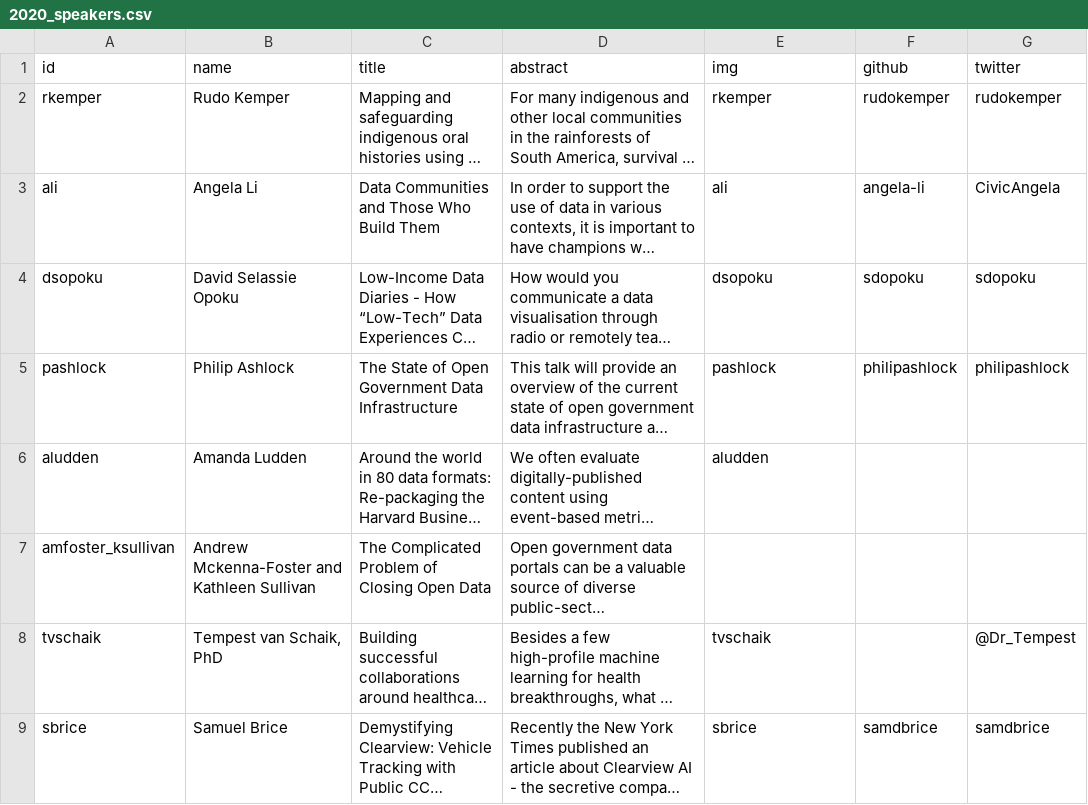
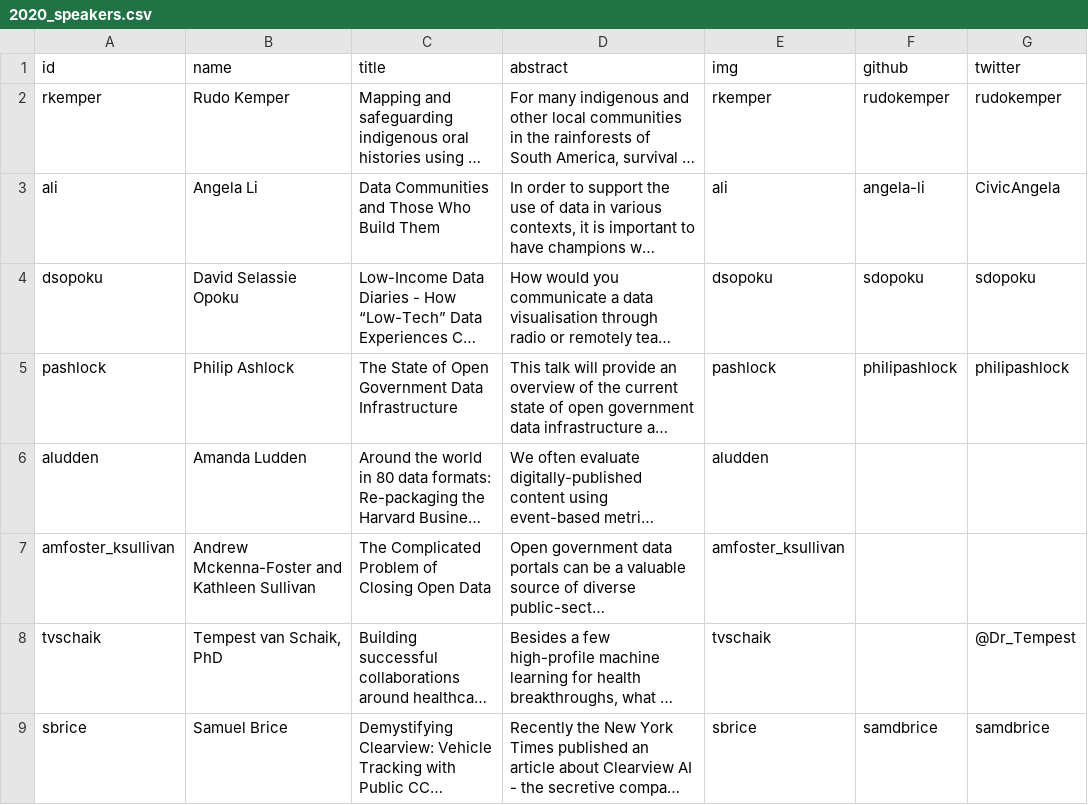
Before and after one commit to csvconf/csvconf.com, a CSV file: _data/2020_speakers.csv, drawn as a sheet; only a part is shown; long unchanged cells end in …; the diff names each change by its address in the sheet, - before the commit and + after, or states it on an @@ line.

```diff
--- a/_data/2020_speakers.csv
+++ b/_data/2020_speakers.csv
-E7 (img): (empty)
+E7 (img): amfoster_ksullivan
```
Also changed, not shown: 1 other file.
